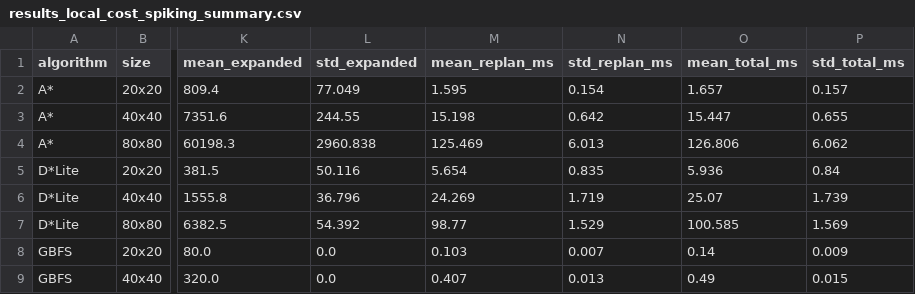
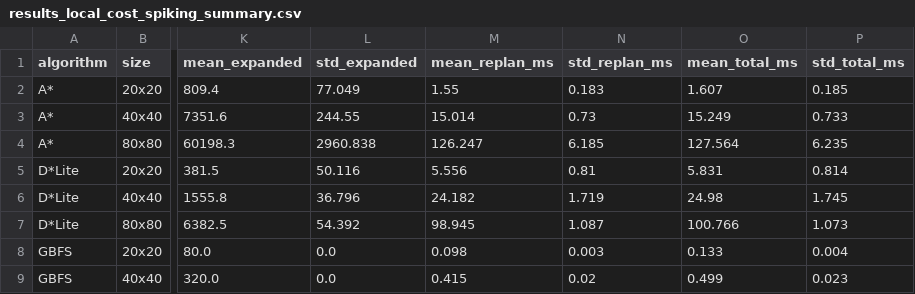
Before and after one commit to ac2087f-aaronclark/001218485-Final-Year-Project, a CSV file: results/local_cost_spiking/results_local_cost_spiking_summary.csv, drawn as a sheet; only a part is shown, gaps mark what is left out; the diff covers the shown part only; the diff names each change by its address in the sheet, - before the commit and + after, or states it on an @@ line.

```diff
--- a/results/local_cost_spiking/results_local_cost_spiking_summary.csv
+++ b/results/local_cost_spiking/results_local_cost_spiking_summary.csv
-M2 (mean_replan_ms): 1.595
+M2 (mean_replan_ms): 1.55
-N2 (std_replan_ms): 0.154
+N2 (std_replan_ms): 0.183
-O2 (mean_total_ms): 1.657
+O2 (mean_total_ms): 1.607
-P2 (std_total_ms): 0.157
+P2 (std_total_ms): 0.185
-M3 (mean_replan_ms): 15.198
+M3 (mean_replan_ms): 15.014
-N3 (std_replan_ms): 0.642
+N3 (std_replan_ms): 0.73
-O3 (mean_total_ms): 15.447
+O3 (mean_total_ms): 15.249
-P3 (std_total_ms): 0.655
+P3 (std_total_ms): 0.733
-M4 (mean_replan_ms): 125.469
+M4 (mean_replan_ms): 126.247
-N4 (std_replan_ms): 6.013
+N4 (std_replan_ms): 6.185
-O4 (mean_total_ms): 126.806
+O4 (mean_total_ms): 127.564
-P4 (std_total_ms): 6.062
+P4 (std_total_ms): 6.235
-M5 (mean_replan_ms): 5.654
+M5 (mean_replan_ms): 5.556
-N5 (std_replan_ms): 0.835
+N5 (std_replan_ms): 0.81
-O5 (mean_total_ms): 5.936
+O5 (mean_total_ms): 5.831
-P5 (std_total_ms): 0.84
+P5 (std_total_ms): 0.814
-M6 (mean_replan_ms): 24.269
+M6 (mean_replan_ms): 24.182
-O6 (mean_total_ms): 25.07
+O6 (mean_total_ms): 24.98
-P6 (std_total_ms): 1.739
+P6 (std_total_ms): 1.745
-M7 (mean_replan_ms): 98.77
+M7 (mean_replan_ms): 98.945
-N7 (std_replan_ms): 1.529
+N7 (std_replan_ms): 1.087
-O7 (mean_total_ms): 100.585
+O7 (mean_total_ms): 100.766
-P7 (std_total_ms): 1.569
+P7 (std_total_ms): 1.073
-M8 (mean_replan_ms): 0.103
+M8 (mean_replan_ms): 0.098
-N8 (std_replan_ms): 0.007
+N8 (std_replan_ms): 0.003
-O8 (mean_total_ms): 0.14
+O8 (mean_total_ms): 0.133
-P8 (std_total_ms): 0.009
+P8 (std_total_ms): 0.004
-M9 (mean_replan_ms): 0.407
+M9 (mean_replan_ms): 0.415
-N9 (std_replan_ms): 0.013
+N9 (std_replan_ms): 0.02
-O9 (mean_total_ms): 0.49
+O9 (mean_total_ms): 0.499
-P9 (std_total_ms): 0.015
+P9 (std_total_ms): 0.023
```
Also changed, not shown: 28 edited cells elsewhere in this file, results/local_cost_spiking/results_local_cost_spiking.csv, results/path_ahead_spiking/path_ahead_spiking.csv, 18 other files.
